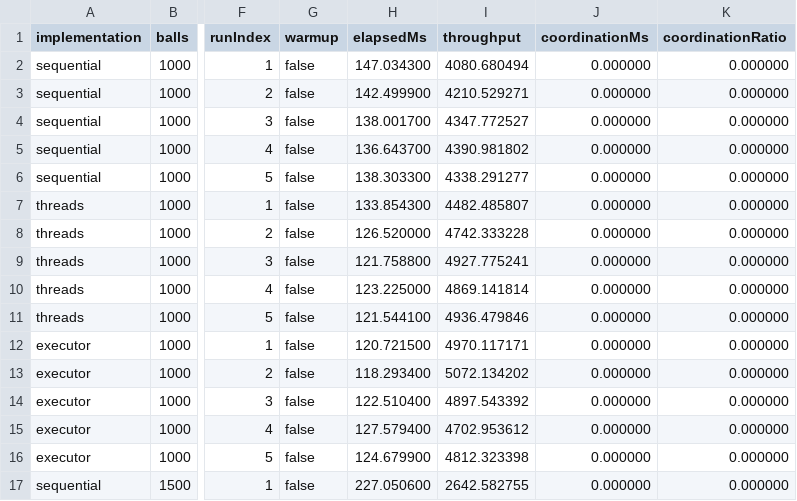
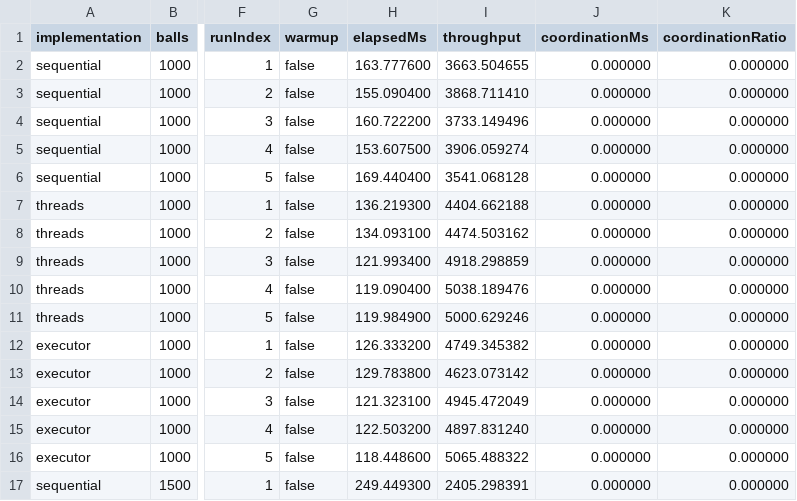
Before and after one commit to pcd-26/PCD-26, a CSV file: assignment-1/report/data/raw-results.csv (was assignment-1/benchmarks/results/raw-results.csv), drawn as a sheet; only a part is shown, gaps mark what is left out; the diff covers the shown part only; the diff names each change by its address in the sheet, - before the commit and + after, or states it on an @@ line.

Commit message:
Revise report conclusions and benchmark discussion

```diff
--- a/assignment-1/benchmarks/results/raw-results.csv
+++ b/assignment-1/report/data/raw-results.csv
-H2 (elapsedMs): 147.034300
+H2 (elapsedMs): 163.777600
-I2 (throughput): 4080.680494
+I2 (throughput): 3663.504655
-H3 (elapsedMs): 142.499900
+H3 (elapsedMs): 155.090400
-I3 (throughput): 4210.529271
+I3 (throughput): 3868.711410
-H4 (elapsedMs): 138.001700
+H4 (elapsedMs): 160.722200
-I4 (throughput): 4347.772527
+I4 (throughput): 3733.149496
-H5 (elapsedMs): 136.643700
+H5 (elapsedMs): 153.607500
-I5 (throughput): 4390.981802
+I5 (throughput): 3906.059274
-H6 (elapsedMs): 138.303300
+H6 (elapsedMs): 169.440400
-I6 (throughput): 4338.291277
+I6 (throughput): 3541.068128
-H7 (elapsedMs): 133.854300
+H7 (elapsedMs): 136.219300
-I7 (throughput): 4482.485807
+I7 (throughput): 4404.662188
-H8 (elapsedMs): 126.520000
+H8 (elapsedMs): 134.093100
-I8 (throughput): 4742.333228
+I8 (throughput): 4474.503162
-H9 (elapsedMs): 121.758800
+H9 (elapsedMs): 121.993400
-I9 (throughput): 4927.775241
+I9 (throughput): 4918.298859
-H10 (elapsedMs): 123.225000
+H10 (elapsedMs): 119.090400
-I10 (throughput): 4869.141814
+I10 (throughput): 5038.189476
-H11 (elapsedMs): 121.544100
+H11 (elapsedMs): 119.984900
-I11 (throughput): 4936.479846
+I11 (throughput): 5000.629246
-H12 (elapsedMs): 120.721500
+H12 (elapsedMs): 126.333200
-I12 (throughput): 4970.117171
+I12 (throughput): 4749.345382
-H13 (elapsedMs): 118.293400
+H13 (elapsedMs): 129.783800
-I13 (throughput): 5072.134202
+I13 (throughput): 4623.073142
-H14 (elapsedMs): 122.510400
+H14 (elapsedMs): 121.323100
-I14 (throughput): 4897.543392
+I14 (throughput): 4945.472049
-H15 (elapsedMs): 127.579400
+H15 (elapsedMs): 122.503200
-I15 (throughput): 4702.953612
+I15 (throughput): 4897.831240
-H16 (elapsedMs): 124.679900
+H16 (elapsedMs): 118.448600
-I16 (throughput): 4812.323398
+I16 (throughput): 5065.488322
-H17 (elapsedMs): 227.050600
+H17 (elapsedMs): 249.449300
-I17 (throughput): 2642.582755
+I17 (throughput): 2405.298391
```
Also changed, not shown: 88 edited cells elsewhere in this file, assignment-1/report/data/raw-scalability-results.csv, assignment-1/report/data/speedup-results.csv, 10 other files.
